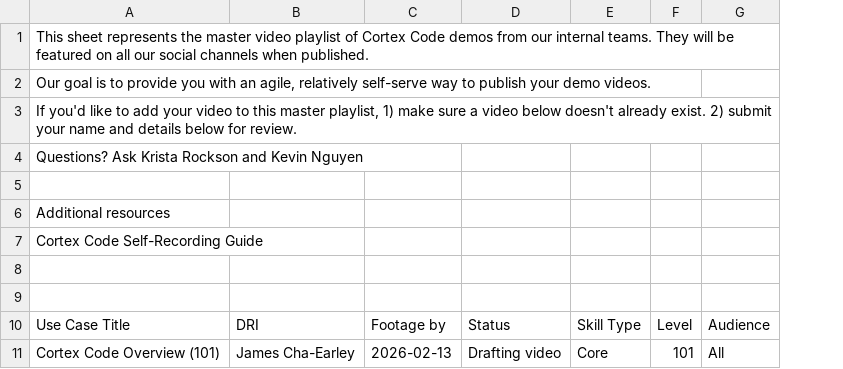
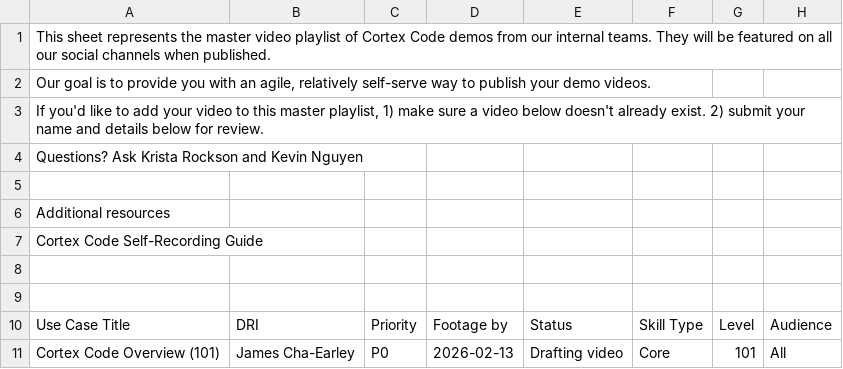
Before and after one commit to Kevinsnowflake/sheets-calendar-app, a CSV file: data/Cortex Code Use Case_Skills Playlist - Master Video Playlist_1.csv, drawn as a sheet; only a part is shown; the diff covers the shown part only; the diff names each change by its address in the sheet, - before the commit and + after, or states it on an @@ line.

```diff
--- a/data/Cortex Code Use Case_Skills Playlist - Master Video Playlist_1.csv
+++ b/data/Cortex Code Use Case_Skills Playlist - Master Video Playlist_1.csv
+column C, rows 10-11: Priority | P0
```
Also changed, not shown: 3 added rows, 3 removed rows, 1 moved row and 2 edited cells elsewhere in this file.
